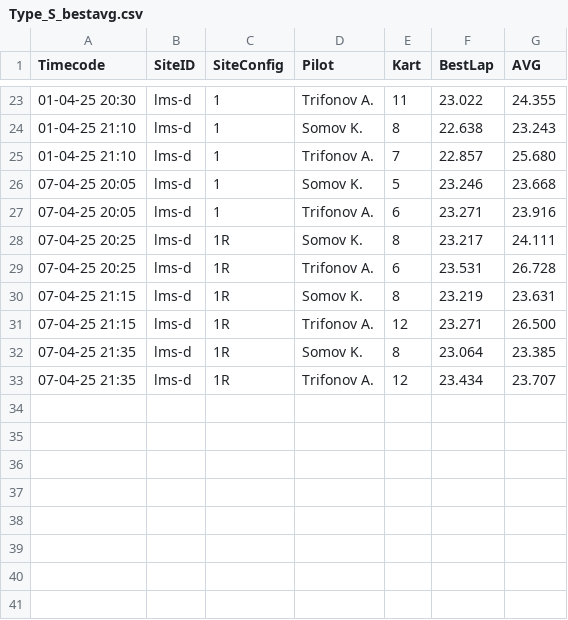
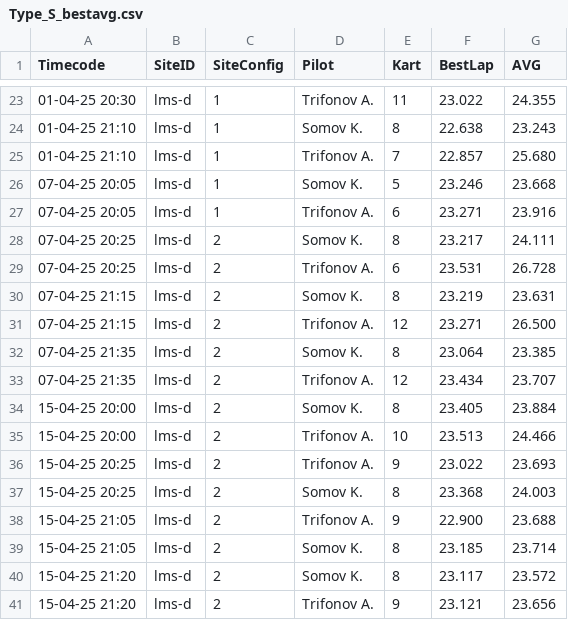
Before and after one commit to jeffscrum/hat4head, a CSV file: Type_S_bestavg.csv, drawn as a sheet; only a part is shown, gaps mark what is left out.

Commit message:
Update Type_S_bestavg.csv

```diff
--- a/Type_S_bestavg.csv
+++ b/Type_S_bestavg.csv
@@ -27,7 +27,15 @@ Timecode,SiteID,SiteConfig,Pilot,Kart,BestLap,AVG
 07-04-25 20:05,lms-d,1,Trifonov A.,6,23.271,23.916
-07-04-25 20:25,lms-d,1R,Somov K.,8,23.217,24.111
-07-04-25 20:25,lms-d,1R,Trifonov A.,6,23.531,26.728
-07-04-25 21:15,lms-d,1R,Somov K.,8,23.219,23.631
-07-04-25 21:15,lms-d,1R,Trifonov A.,12,23.271,26.500
-07-04-25 21:35,lms-d,1R,Somov K.,8,23.064,23.385
-07-04-25 21:35,lms-d,1R,Trifonov A.,12,23.434,23.707
+07-04-25 20:25,lms-d,2,Somov K.,8,23.217,24.111
+07-04-25 20:25,lms-d,2,Trifonov A.,6,23.531,26.728
+07-04-25 21:15,lms-d,2,Somov K.,8,23.219,23.631
+07-04-25 21:15,lms-d,2,Trifonov A.,12,23.271,26.500
+07-04-25 21:35,lms-d,2,Somov K.,8,23.064,23.385
+07-04-25 21:35,lms-d,2,Trifonov A.,12,23.434,23.707
+15-04-25 20:00,lms-d,2,Somov K.,8,23.405,23.884
+15-04-25 20:00,lms-d,2,Trifonov A.,10,23.513,24.466
+15-04-25 20:25,lms-d,2,Trifonov A.,9,23.022,23.693
+15-04-25 20:25,lms-d,2,Somov K.,8,23.368,24.003
+15-04-25 21:05,lms-d,2,Trifonov A.,9,22.900,23.688
+15-04-25 21:05,lms-d,2,Somov K.,8,23.185,23.714
+15-04-25 21:20,lms-d,2,Somov K.,8,23.117,23.572
+15-04-25 21:20,lms-d,2,Trifonov A.,9,23.121,23.656
```
